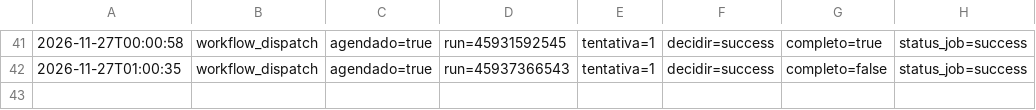
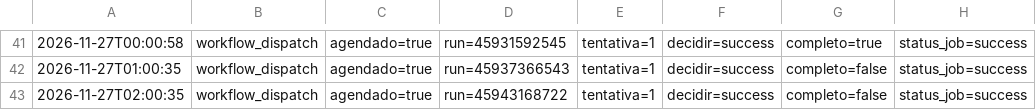
Before and after one commit to EduardoAzevedoo/rio-doce-monitor, a CSV file: data/execucoes.csv, drawn as a sheet; only a part is shown, gaps mark what is left out; the diff names each change by its address in the sheet, - before the commit and + after, or states it on an @@ line.

```diff
--- a/data/execucoes.csv
+++ b/data/execucoes.csv
+row 43: 2026-11-27T02:00:35 | workflow_dispatch | agendado=true | run=45943168722 | tentativa=1 | decidir=success | completo=false | status_job=success
```
Also changed, not shown: data/leituras_gv.csv, 1 other file.
